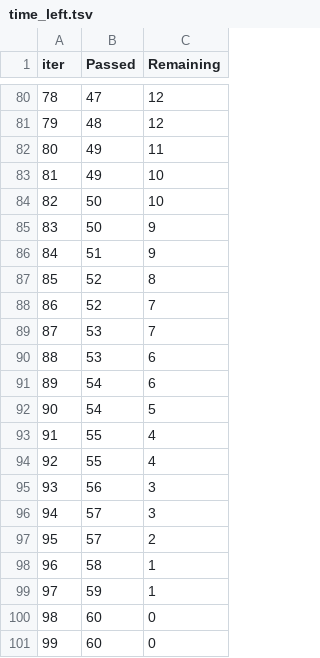
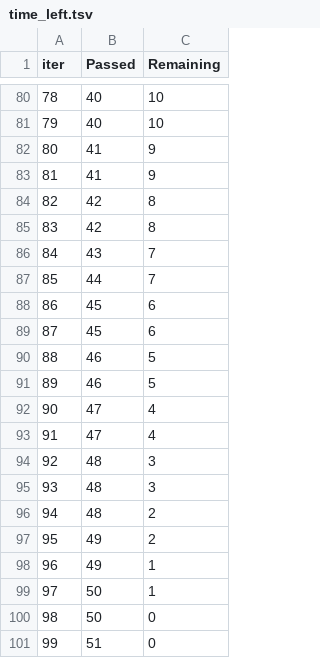
Before and after one commit to gokulramanan920/gdp_forecasting_platform, a TSV file: backend/catboost_info/time_left.tsv, drawn as a sheet; only a part is shown, gaps mark what is left out; the diff covers the shown part only.

```diff
--- a/backend/catboost_info/time_left.tsv
+++ b/backend/catboost_info/time_left.tsv
@@ -80,22 +80,22 @@ iter	Passed	Remaining
-78	47	12
-79	48	12
-80	49	11
-81	49	10
-82	50	10
-83	50	9
-84	51	9
-85	52	8
-86	52	7
-87	53	7
-88	53	6
-89	54	6
-90	54	5
-91	55	4
-92	55	4
-93	56	3
-94	57	3
-95	57	2
-96	58	1
-97	59	1
-98	60	0
-99	60	0
+78	40	10
+79	40	10
+80	41	9
+81	41	9
+82	42	8
+83	42	8
+84	43	7
+85	44	7
+86	45	6
+87	45	6
+88	46	5
+89	46	5
+90	47	4
+91	47	4
+92	48	3
+93	48	3
+94	48	2
+95	49	2
+96	49	1
+97	50	1
+98	50	0
+99	51	0
```
Also changed, not shown: 150 edited cells elsewhere in this file, 5 other files.
